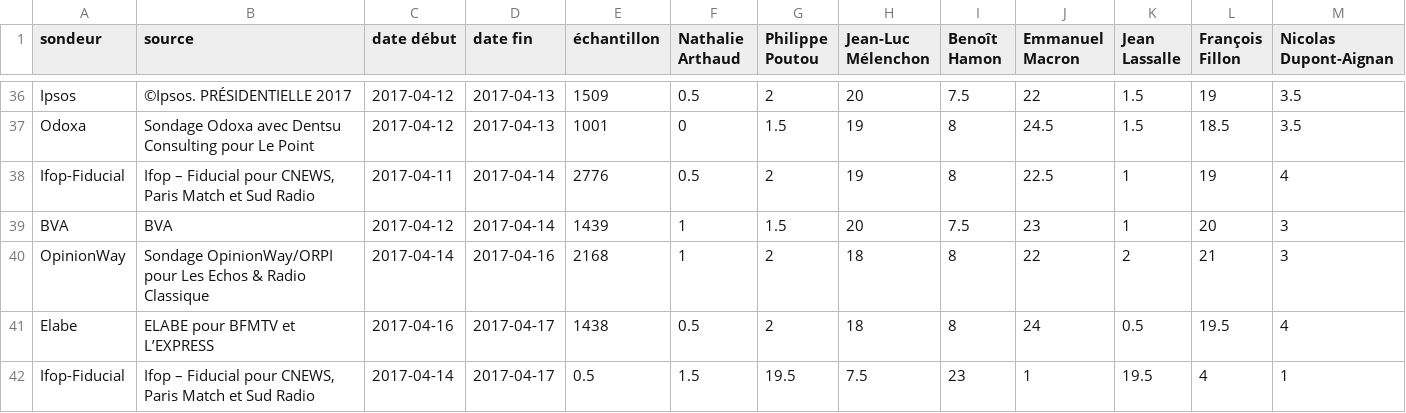
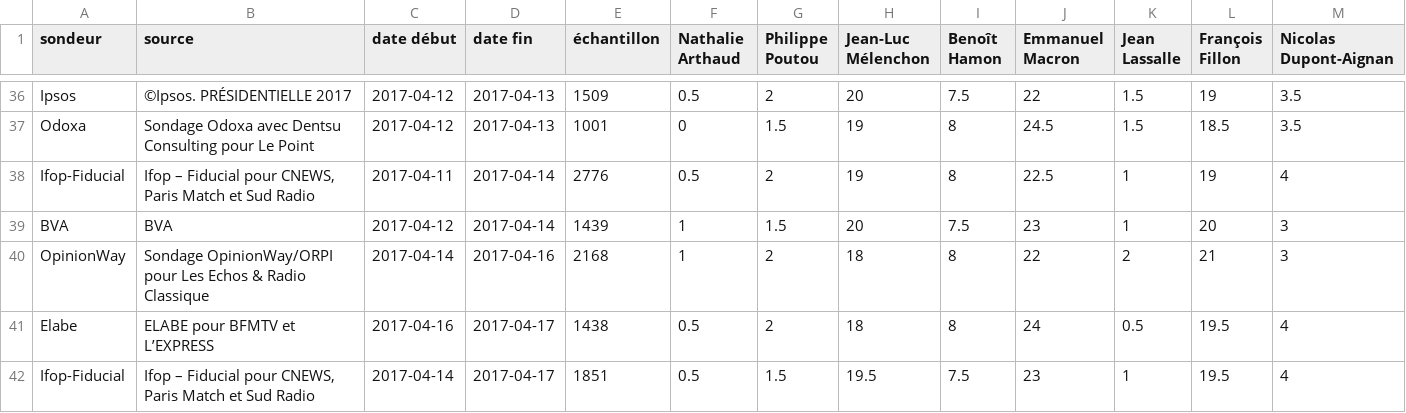
Before and after one commit to depuis1958/sondages, a CSV file: presidentielle/2017/premier-tour-officiel.csv, drawn as a sheet; only a part is shown, gaps mark what is left out; removed rows and columns are numbered as before the commit, all else as after; rows hold the shown columns only; the diff names each change by its address in the sheet, - before the commit and + after, or states it on an @@ line.

Commit message:
Correction d'un bug sur le dernier Ifop
Il manquait le nombre de sondés.

```diff
--- a/presidentielle/2017/premier-tour-officiel.csv
+++ b/presidentielle/2017/premier-tour-officiel.csv
-row 42: Ifop-Fiducial | Ifop – Fiducial pour CNEWS, Paris Match et Sud Radio | 2017-04-14 | 2017-04-17 | 0.5 | 1.5 | 19.5 | 7.5 | 23 | 1 | 19.5 | 4 | 1
+row 42: Ifop-Fiducial | Ifop – Fiducial pour CNEWS, Paris Match et Sud Radio | 2017-04-14 | 2017-04-17 | 1851 | 0.5 | 1.5 | 19.5 | 7.5 | 23 | 1 | 19.5 | 4
```
